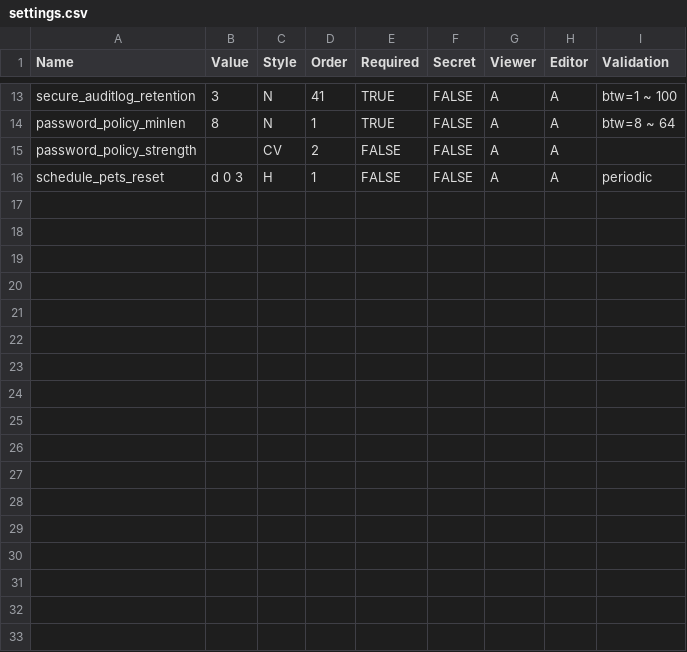
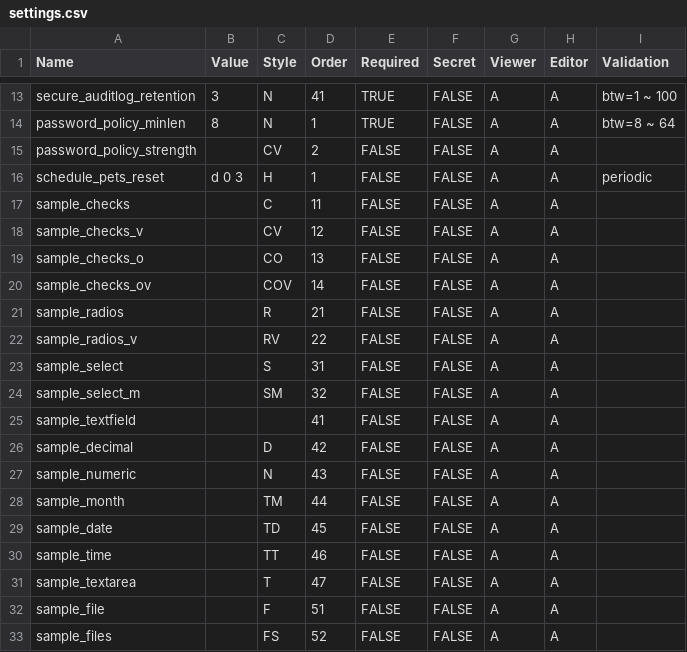
Before and after one commit to askasoft/pangox-xdemo, a CSV file: data/settings.csv, drawn as a sheet; only a part is shown, gaps mark what is left out; the diff names each change by its address in the sheet, - before the commit and + after, or states it on an @@ line.

Commit message:
settings: add sample settings, impl setting files

```diff
--- a/data/settings.csv
+++ b/data/settings.csv
+row 17: sample_checks |  | C | 11 | FALSE | FALSE | A | A
+row 18: sample_checks_v |  | CV | 12 | FALSE | FALSE | A | A
+row 19: sample_checks_o |  | CO | 13 | FALSE | FALSE | A | A
+row 20: sample_checks_ov |  | COV | 14 | FALSE | FALSE | A | A
+row 21: sample_radios |  | R | 21 | FALSE | FALSE | A | A
+row 22: sample_radios_v |  | RV | 22 | FALSE | FALSE | A | A
+row 23: sample_select |  | S | 31 | FALSE | FALSE | A | A
+row 24: sample_select_m |  | SM | 32 | FALSE | FALSE | A | A
+row 25: sample_textfield |  |  | 41 | FALSE | FALSE | A | A
+row 26: sample_decimal |  | D | 42 | FALSE | FALSE | A | A
+row 27: sample_numeric |  | N | 43 | FALSE | FALSE | A | A
+row 28: sample_month |  | TM | 44 | FALSE | FALSE | A | A
+row 29: sample_date |  | TD | 45 | FALSE | FALSE | A | A
+row 30: sample_time |  | TT | 46 | FALSE | FALSE | A | A
+row 31: sample_textarea |  | T | 47 | FALSE | FALSE | A | A
+row 32: sample_file |  | F | 51 | FALSE | FALSE | A | A
+row 33: sample_files |  | FS | 52 | FALSE | FALSE | A | A
```
Also changed, not shown: 25 other files.
